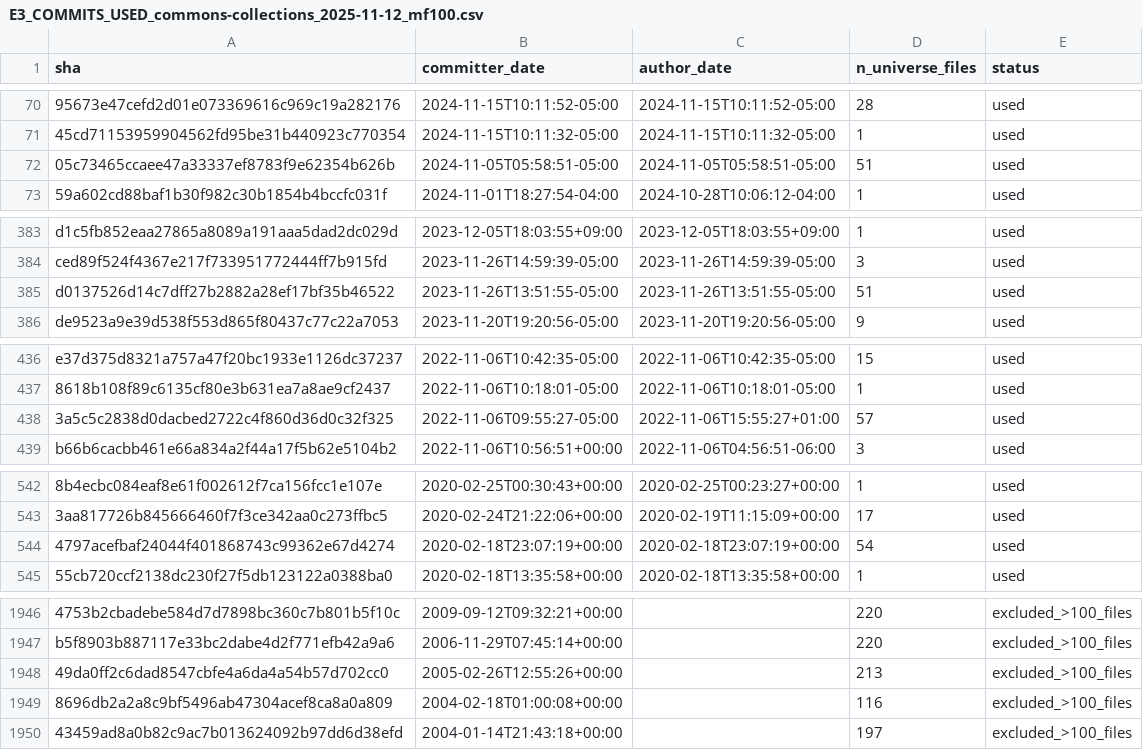
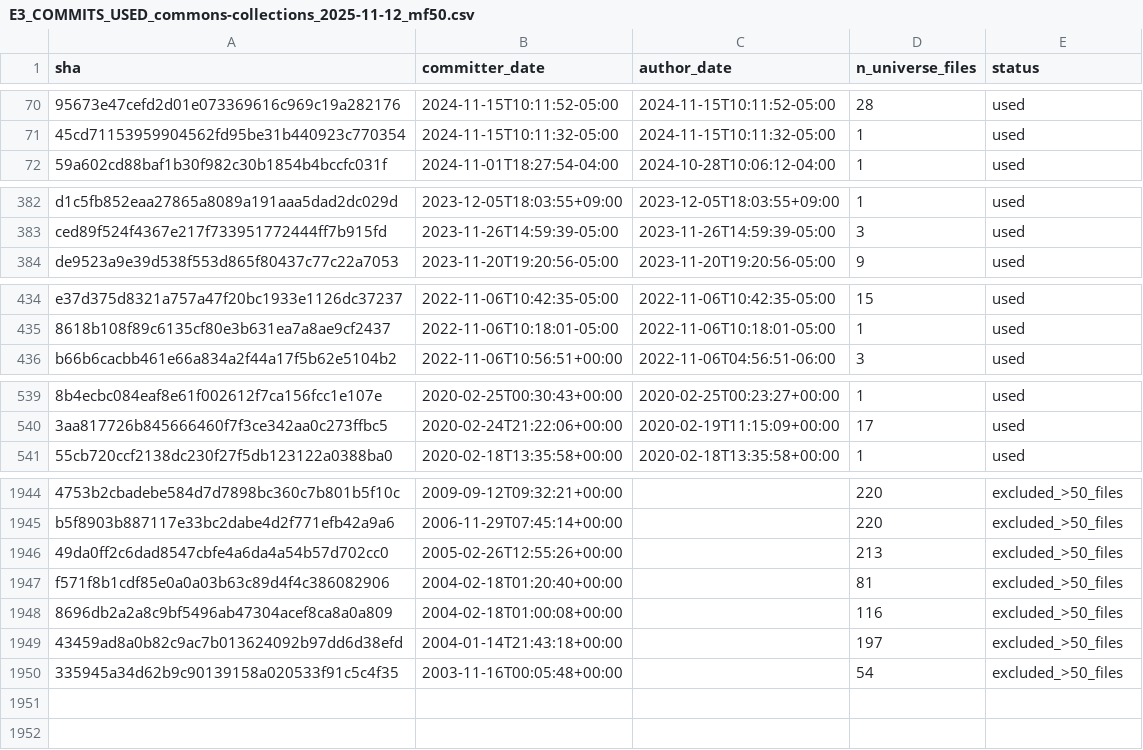
Before and after one commit to PanConLeche45/Longitudinal-technical-debt-yatana, a CSV file: sprint1_E3/out/commons-collections_G1A/E3_COMMITS_USED_commons-collections_2025-11-12_mf50.csv (was sprint1_E3/out/commons-collections/E3_COMMITS_USED_commons-collections_2025-11-12_mf100.csv), drawn as a sheet; only a part is shown, gaps mark what is left out; removed rows and columns are numbered as before the commit, all else as after; the diff covers the shown part only; the diff names each change by its address in the sheet, - before the commit and + after, or states it on an @@ line.

```diff
--- a/sprint1_E3/out/commons-collections/E3_COMMITS_USED_commons-collections_2025-11-12_mf100.csv
+++ b/sprint1_E3/out/commons-collections_G1A/E3_COMMITS_USED_commons-collections_2025-11-12_mf50.csv
-row 72: 05c73465ccaee47a33337ef8783f9e62354b626b | 2024-11-05T05:58:51-05:00 | 2024-11-05T05:58:51-05:00 | 51 | used
-row 385: d0137526d14c7dff27b2882a28ef17bf35b46522 | 2023-11-26T13:51:55-05:00 | 2023-11-26T13:51:55-05:00 | 51 | used
-row 438: 3a5c5c2838d0dacbed2722c4f860d36d0c32f325 | 2022-11-06T09:55:27-05:00 | 2022-11-06T15:55:27+01:00 | 57 | used
-row 544: 4797acefbaf24044f401868743c99362e67d4274 | 2020-02-18T23:07:19+00:00 | 2020-02-18T23:07:19+00:00 | 54 | used
-E1944:E1946 (status): excluded_>100_files
+E1944:E1946 (status): excluded_>50_files
+row 1947: f571f8b1cdf85e0a0a03b63c89d4f4c386082906 | 2004-02-18T01:20:40+00:00 |  | 81 | excluded_>50_files
-E1948:E1949 (status): excluded_>100_files
+E1948:E1949 (status): excluded_>50_files
+row 1950: 335945a34d62b9c90139158a020533f91c5c4f35 | 2003-11-16T00:05:48+00:00 |  | 54 | excluded_>50_files
```
Also changed, not shown: 8 added rows, 6 removed rows and 19 edited cells elsewhere in this file, sprint1_E3/out/commons-collections/E3_COCHANGE_FEATURES_commons-collections_2024-12-15_mf50.csv, sprint1_E3/out/commons-collections/E3_COCHANGE_FEATURES_commons-collections_2025-04-19_mf50.csv, 30 other files.
